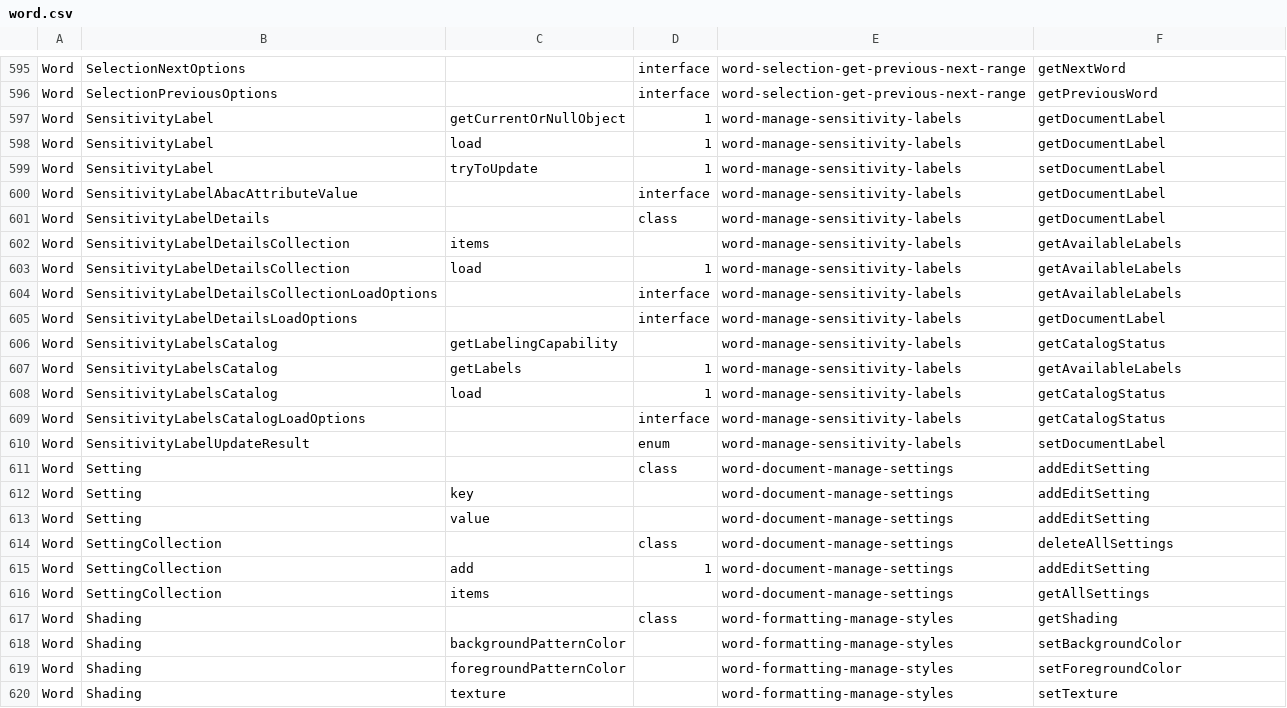
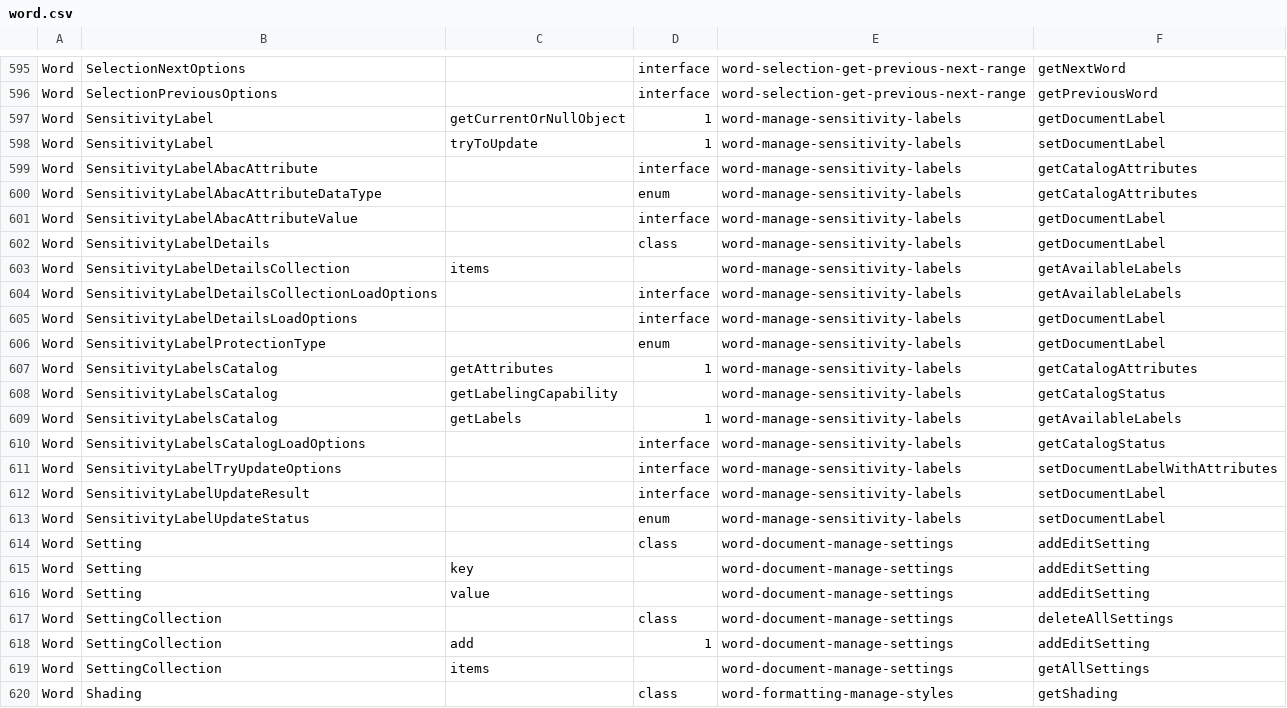
Before and after one commit to OfficeDev/office-js-snippets, a CSV file: snippet-extractor-metadata/word.csv, drawn as a sheet; only a part is shown, gaps mark what is left out; the shorter side is filled out with more unchanged rows.

```diff
--- a/snippet-extractor-metadata/word.csv
+++ b/snippet-extractor-metadata/word.csv
@@ -597,4 +597,5 @@ Word,SelectionPreviousOptions,,interface,word-selection-get-previous-next-range,
 Word,SensitivityLabel,getCurrentOrNullObject,1,word-manage-sensitivity-labels,getDocumentLabel
-Word,SensitivityLabel,load,1,word-manage-sensitivity-labels,getDocumentLabel
 Word,SensitivityLabel,tryToUpdate,1,word-manage-sensitivity-labels,setDocumentLabel
+Word,SensitivityLabelAbacAttribute,,interface,word-manage-sensitivity-labels,getCatalogAttributes
+Word,SensitivityLabelAbacAttributeDataType,,enum,word-manage-sensitivity-labels,getCatalogAttributes
 Word,SensitivityLabelAbacAttributeValue,,interface,word-manage-sensitivity-labels,getDocumentLabel
@@ -602,10 +603,12 @@ Word,SensitivityLabelDetails,,class,word-manage-sensitivity-labels,getDocumentLa
 Word,SensitivityLabelDetailsCollection,items,,word-manage-sensitivity-labels,getAvailableLabels
-Word,SensitivityLabelDetailsCollection,load,1,word-manage-sensitivity-labels,getAvailableLabels
 Word,SensitivityLabelDetailsCollectionLoadOptions,,interface,word-manage-sensitivity-labels,getAvailableLabels
 Word,SensitivityLabelDetailsLoadOptions,,interface,word-manage-sensitivity-labels,getDocumentLabel
+Word,SensitivityLabelProtectionType,,enum,word-manage-sensitivity-labels,getDocumentLabel
+Word,SensitivityLabelsCatalog,getAttributes,1,word-manage-sensitivity-labels,getCatalogAttributes
 Word,SensitivityLabelsCatalog,getLabelingCapability,,word-manage-sensitivity-labels,getCatalogStatus
 Word,SensitivityLabelsCatalog,getLabels,1,word-manage-sensitivity-labels,getAvailableLabels
-Word,SensitivityLabelsCatalog,load,1,word-manage-sensitivity-labels,getCatalogStatus
 Word,SensitivityLabelsCatalogLoadOptions,,interface,word-manage-sensitivity-labels,getCatalogStatus
-Word,SensitivityLabelUpdateResult,,enum,word-manage-sensitivity-labels,setDocumentLabel
+Word,SensitivityLabelTryUpdateOptions,,interface,word-manage-sensitivity-labels,setDocumentLabelWithAttributes
+Word,SensitivityLabelUpdateResult,,interface,word-manage-sensitivity-labels,setDocumentLabel
+Word,SensitivityLabelUpdateStatus,,enum,word-manage-sensitivity-labels,setDocumentLabel
 Word,Setting,,class,word-document-manage-settings,addEditSetting
```
Also changed, not shown: 5 other files.
